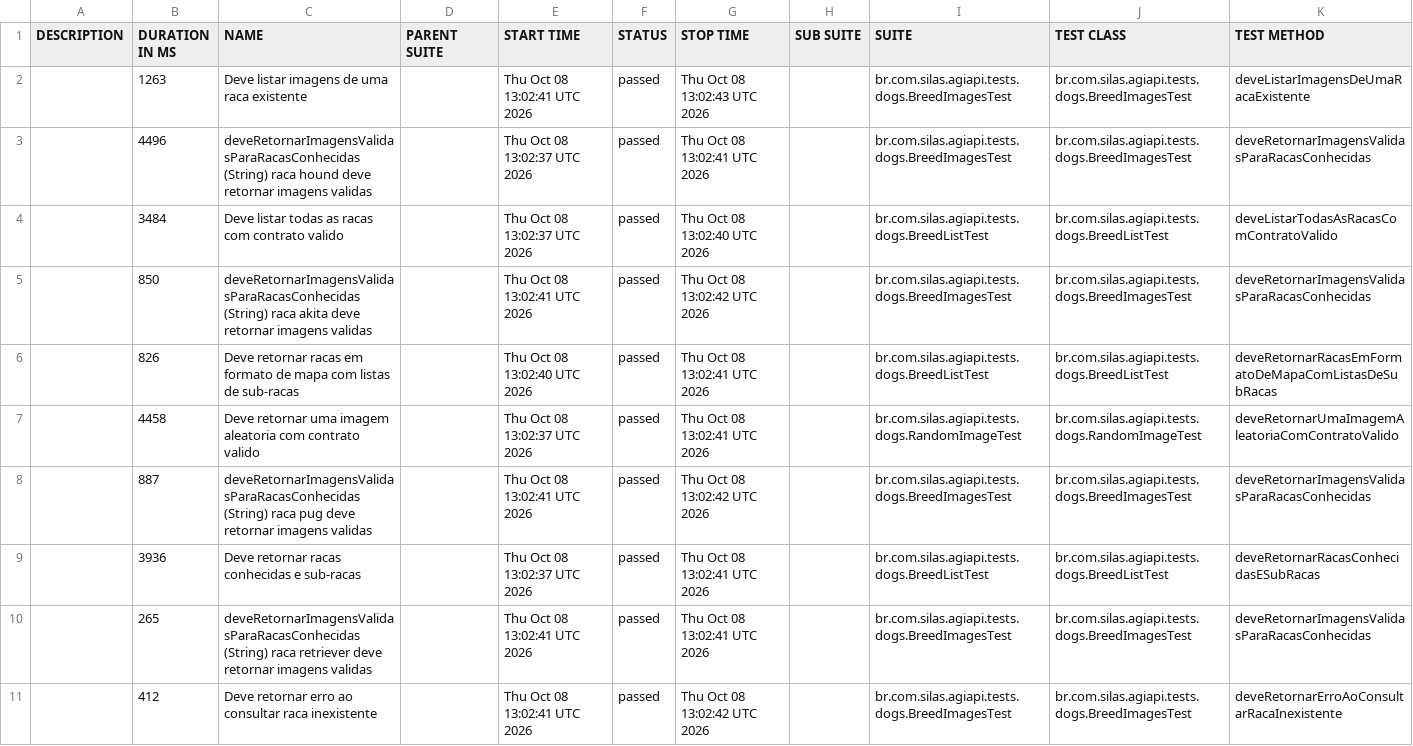
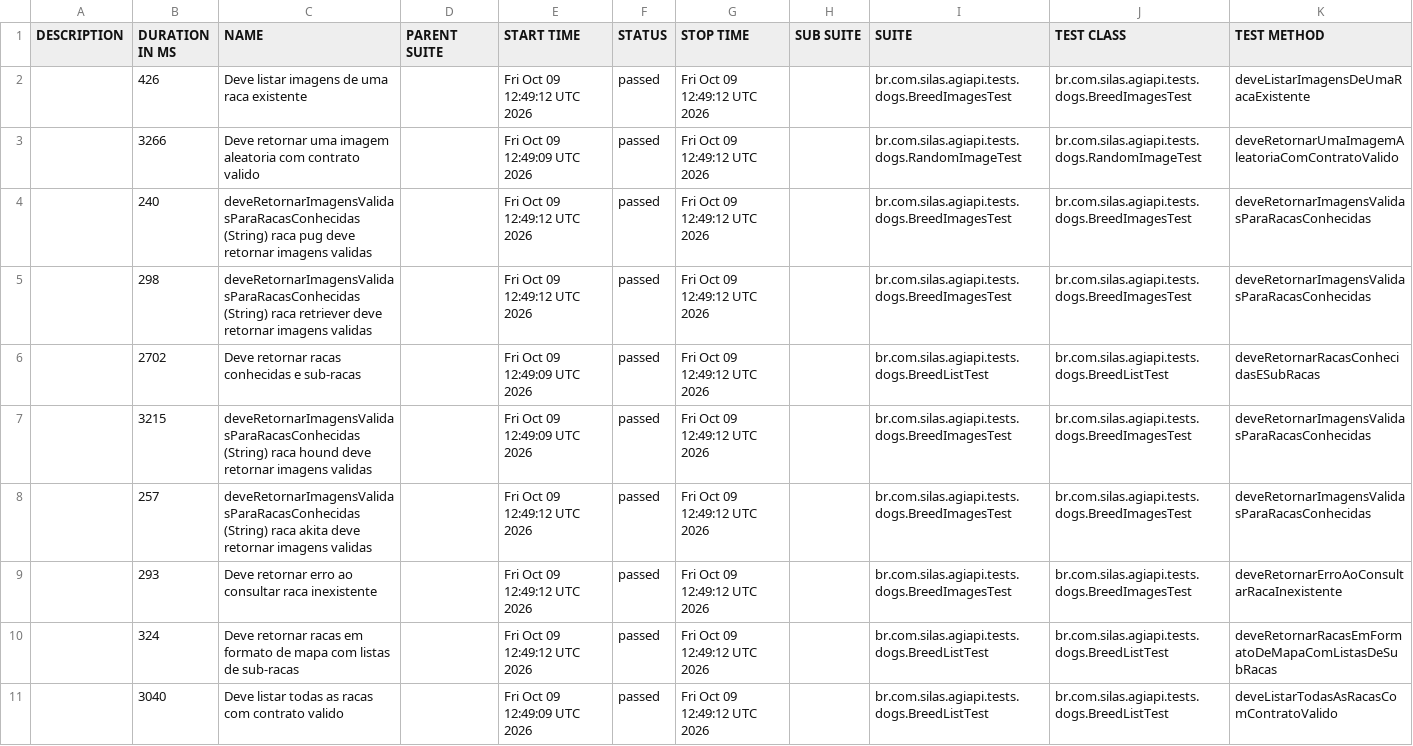
Before and after one commit to silasmarques/agi-api, a CSV file: data/suites.csv, drawn as a sheet; removed rows and columns are numbered as before the commit, all else as after; the diff names each change by its address in the sheet, - before the commit and + after, or states it on an @@ line.

```diff
--- a/data/suites.csv
+++ b/data/suites.csv
-B2 (DURATION IN MS): 1263
+B2 (DURATION IN MS): 426
-E2 (START TIME): Thu Oct 08 13:02:41 UTC 2026
+E2 (START TIME): Fri Oct 09 12:49:12 UTC 2026
-G2 (STOP TIME): Thu Oct 08 13:02:43 UTC 2026
+G2 (STOP TIME): Fri Oct 09 12:49:12 UTC 2026
-row 3:  | 4496 | deveRetornarImagensValidasParaRacasConhecidas (String) raca hound deve retornar imagens validas |  | Thu Oct 08 13:02:37 UTC 2026 | passed | Thu Oct 08 13:02:41 UTC 2026 |  | br.com.silas.agiapi.tests.dogs.BreedImagesTest | br.com.silas.agiapi.tests.dogs.BreedImagesTest | deveRetornarImagensValidasParaRacasConhecidas
-row 4:  | 3484 | Deve listar todas as racas com contrato valido |  | Thu Oct 08 13:02:37 UTC 2026 | passed | Thu Oct 08 13:02:40 UTC 2026 |  | br.com.silas.agiapi.tests.dogs.BreedListTest | br.com.silas.agiapi.tests.dogs.BreedListTest | deveListarTodasAsRacasComContratoValido
-row 5:  | 850 | deveRetornarImagensValidasParaRacasConhecidas (String) raca akita deve retornar imagens validas |  | Thu Oct 08 13:02:41 UTC 2026 | passed | Thu Oct 08 13:02:42 UTC 2026 |  | br.com.silas.agiapi.tests.dogs.BreedImagesTest | br.com.silas.agiapi.tests.dogs.BreedImagesTest | deveRetornarImagensValidasParaRacasConhecidas
-row 6:  | 826 | Deve retornar racas em formato de mapa com listas de sub-racas |  | Thu Oct 08 13:02:40 UTC 2026 | passed | Thu Oct 08 13:02:41 UTC 2026 |  | br.com.silas.agiapi.tests.dogs.BreedListTest | br.com.silas.agiapi.tests.dogs.BreedListTest | deveRetornarRacasEmFormatoDeMapaComListasDeSubRacas
-B3 (DURATION IN MS): 4458
+B3 (DURATION IN MS): 3266
-E3 (START TIME): Thu Oct 08 13:02:37 UTC 2026
+E3 (START TIME): Fri Oct 09 12:49:09 UTC 2026
-G3 (STOP TIME): Thu Oct 08 13:02:41 UTC 2026
+G3 (STOP TIME): Fri Oct 09 12:49:12 UTC 2026
-B4 (DURATION IN MS): 887
+B4 (DURATION IN MS): 240
-E4 (START TIME): Thu Oct 08 13:02:41 UTC 2026
+E4 (START TIME): Fri Oct 09 12:49:12 UTC 2026
-G4 (STOP TIME): Thu Oct 08 13:02:42 UTC 2026
+G4 (STOP TIME): Fri Oct 09 12:49:12 UTC 2026
+row 5:  | 298 | deveRetornarImagensValidasParaRacasConhecidas (String) raca retriever deve retornar imagens validas |  | Fri Oct 09 12:49:12 UTC 2026 | passed | Fri Oct 09 12:49:12 UTC 2026 |  | br.com.silas.agiapi.tests.dogs.BreedImagesTest | br.com.silas.agiapi.tests.dogs.BreedImagesTest | deveRetornarImagensValidasParaRacasConhecidas
-B6 (DURATION IN MS): 3936
+B6 (DURATION IN MS): 2702
-E6 (START TIME): Thu Oct 08 13:02:37 UTC 2026
+E6 (START TIME): Fri Oct 09 12:49:09 UTC 2026
-G6 (STOP TIME): Thu Oct 08 13:02:41 UTC 2026
+G6 (STOP TIME): Fri Oct 09 12:49:12 UTC 2026
+row 7:  | 3215 | deveRetornarImagensValidasParaRacasConhecidas (String) raca hound deve retornar imagens validas |  | Fri Oct 09 12:49:09 UTC 2026 | passed | Fri Oct 09 12:49:12 UTC 2026 |  | br.com.silas.agiapi.tests.dogs.BreedImagesTest | br.com.silas.agiapi.tests.dogs.BreedImagesTest | deveRetornarImagensValidasParaRacasConhecidas
-B8 (DURATION IN MS): 265
+B8 (DURATION IN MS): 257
-C8 (NAME): …(String) raca retriever deve retornar…
+C8 (NAME): …(String) raca akita deve retornar…
-E8:E9 (START TIME): Thu Oct 08 13:02:41 UTC 2026
+E8:E9 (START TIME): Fri Oct 09 12:49:12 UTC 2026
-G8 (STOP TIME): Thu Oct 08 13:02:41 UTC 2026
+G8 (STOP TIME): Fri Oct 09 12:49:12 UTC 2026
-B9 (DURATION IN MS): 412
+B9 (DURATION IN MS): 293
-G9 (STOP TIME): Thu Oct 08 13:02:42 UTC 2026
+G9 (STOP TIME): Fri Oct 09 12:49:12 UTC 2026
+row 10:  | 324 | Deve retornar racas em formato de mapa com listas de sub-racas |  | Fri Oct 09 12:49:12 UTC 2026 | passed | Fri Oct 09 12:49:12 UTC 2026 |  | br.com.silas.agiapi.tests.dogs.BreedListTest | br.com.silas.agiapi.tests.dogs.BreedListTest | deveRetornarRacasEmFormatoDeMapaComListasDeSubRacas
+row 11:  | 3040 | Deve listar todas as racas com contrato valido |  | Fri Oct 09 12:49:09 UTC 2026 | passed | Fri Oct 09 12:49:12 UTC 2026 |  | br.com.silas.agiapi.tests.dogs.BreedListTest | br.com.silas.agiapi.tests.dogs.BreedListTest | deveListarTodasAsRacasComContratoValido
```
Also changed, not shown: 55 other files.
